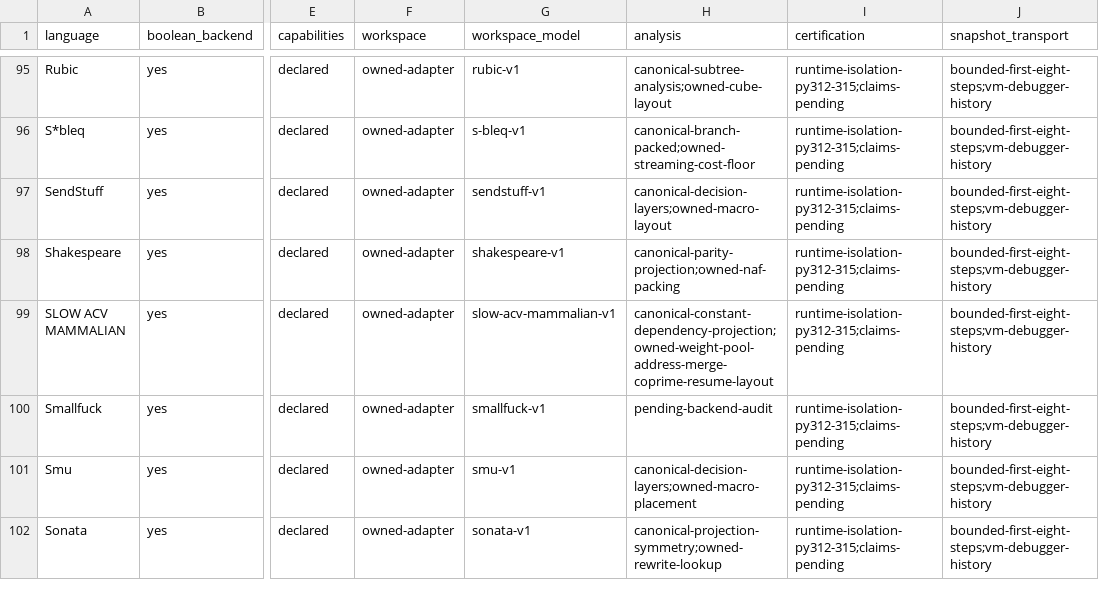
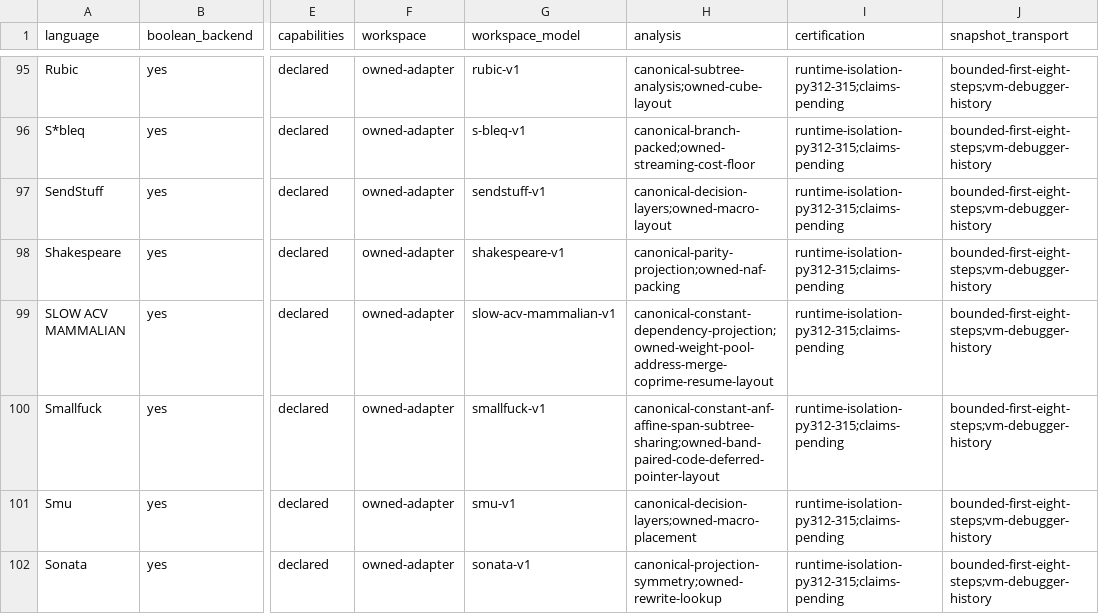
Before and after one commit to bangyen/esolangs, a CSV file: docs/migration-status.csv, drawn as a sheet; only a part is shown, gaps mark what is left out; the diff names each change by its address in the sheet, - before the commit and + after, or states it on an @@ line.

Commit message:
Record Smallfuck canonical analysis acceptance
Reconcile the backend row with a54b85fdc. Canonical constants and row-indexed
ANF now supply the existing Davio emitter. Band cells, deferred/banked
definitions, paired-root codes and pointer costs remain target-owned.

2093 template requests across seven layouts retain baseline bytes; execute
15911 native rows. The complete small-table scope retains 14840 native/VM
rows and 1310589 semantic samples over 63 capped leaves. Couple every trace
to its filled program and generated template. All 72 pre-change traces match.
Ten direct plain/deferred/banked/paired constructions retain 1280 rows and
unchanged construction limits; enumerate every actual row rather than fixed
8-bit rows for a 7-input fixture. Preserve the initial driver failure.

Keep the initial aggregate 60s timeout and pass the same full scope after
immutable-scalar-tuple digest caching, with uncached/mutation/opaque controls.
All 65817 ANF comparisons pass; independent subset-XOR oracles through n3.
All 42 prior test assertions, cases and oracles remain after import consolidation.
Five semantic faults change 19 answers. Disabling sharing grows a correct
1170-character witness to 1473 across 512 executions. Three validation/template
controls fire. Sixteen timing contexts pass eight alternating trials per side
(minimum ratio .9724311064 vs .9). Eight pins/76 rows, three size anchors and
thirteen resource/scaling nodes pass unchanged.

Installed Python 3.12.11/3.13.15/3.14.7/3.15.0rc1 each round-trip 1932 templates
and execute 728 native/VM rows from 168 templates, capture 6486 command/final
workspaces, run six certification-blocked workers and repeat all fault/cost
controls. Check template rejection, post-halt output without duplication,
malformed source, command limits and a post-halt output cap. The wheel
contains 951 source-matched files; remove 951 verified build copies.

Implementation just test: pre-commit/mypy pass; 16259 passed, 12 skipped; 231.1s.
Ledger just test: pre-commit/mypy pass; pytest explicitly skips docs-only
scope. Two backend audits, stable Python 3.15 final and all 117-language
architecture acceptance remain open. No push.

```diff
--- a/docs/migration-status.csv
+++ b/docs/migration-status.csv
-H100 (analysis): pending-backend-audit
+H100 (analysis): canonical-constant-anf-affine-span-subtree-sharing;owned-band-paired-code-deferred-pointer-layout
```
Also changed, not shown: 1 other file.
